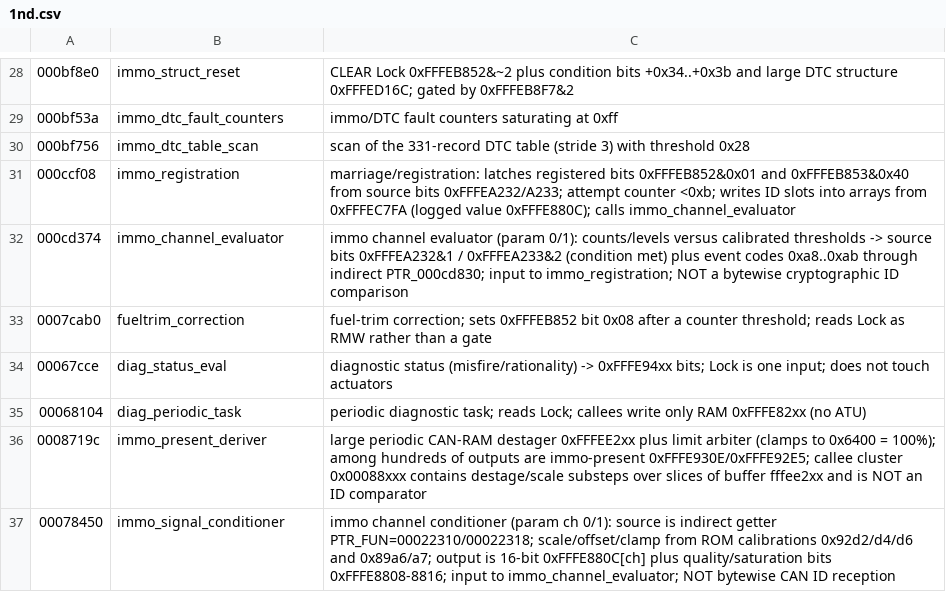
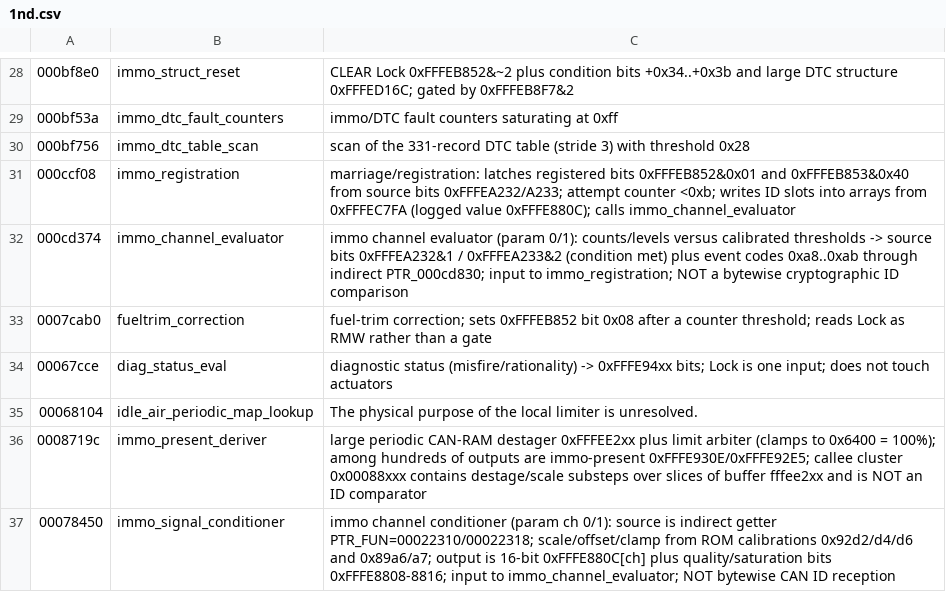
Before and after one commit to irudoy/v, a CSV file: tools/ghidra/symbols/1nd.csv, drawn as a sheet; only a part is shown, gaps mark what is left out; the diff names each change by its address in the sheet, - before the commit and + after, or states it on an @@ line.

Commit message:
feat(kb): carry the JK78C input and closed-loop roles to 1ND and 1ME3B
Bind 32 table, axis and scalar roles of 12 JK78C readers on 1ND and
1ME3B. The readers cover the input converters, the start-signal and
readiness readers and the closed-loop coordinate reader. Each reader
pairs with its target by the sequence of calibration loads, lookup calls
and scalar tests. Each binding rests on the target access, the call it
reaches and the argument register, and cites the JK78C anchor. The notes
compare the stock bytes, on 1ND for 1ND0A and 1ND3B separately.

Record strong-owl and jovial-capuchin as unresolved on both targets:
the images hold the candidates and their pool words, but the code that
loads them lies outside every L0 function.

Record the four tables of the JK08A cam-deviation correction builder
0004D2A6 as absent on JK78C, 1ND and 1ME3B, whose coordinators run a
native builder in its slot.

Join peach-basilisk and diag_periodic_task as
idle_air_periodic_map_lookup: the sixth call of the periodic dispatcher
on JK08A, JK78C and 1ND, each with a single caller, runs the same
idle-air map lookup sequence. The meaning keeps the 7mfk summary and
home, and diag_periodic_task stays a former name.

```diff
--- a/tools/ghidra/symbols/1nd.csv
+++ b/tools/ghidra/symbols/1nd.csv
-B35: diag_periodic_task
+B35: idle_air_periodic_map_lookup
-C35: periodic diagnostic task; reads Lock; callees write only RAM 0xFFFE82xx (no ATU)
+C35: The physical purpose of the local limiter is unresolved.
```
Also changed, not shown: 47 other files.
